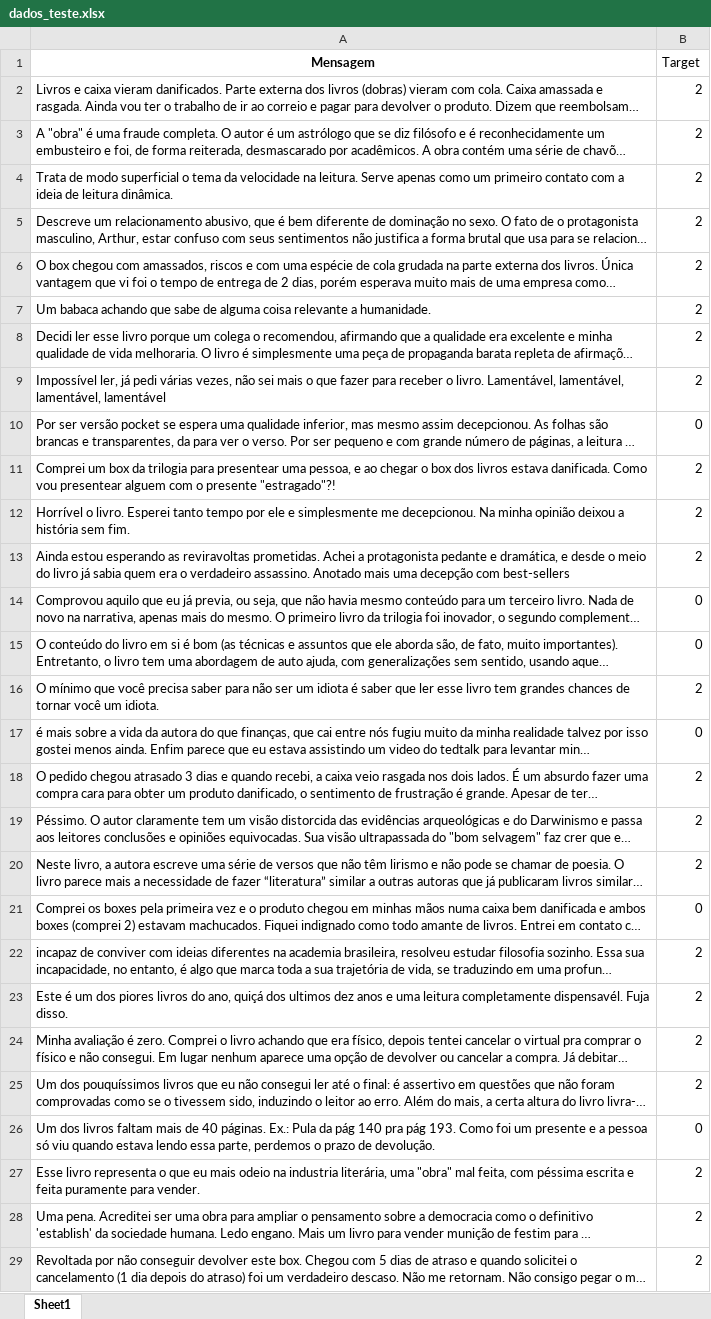
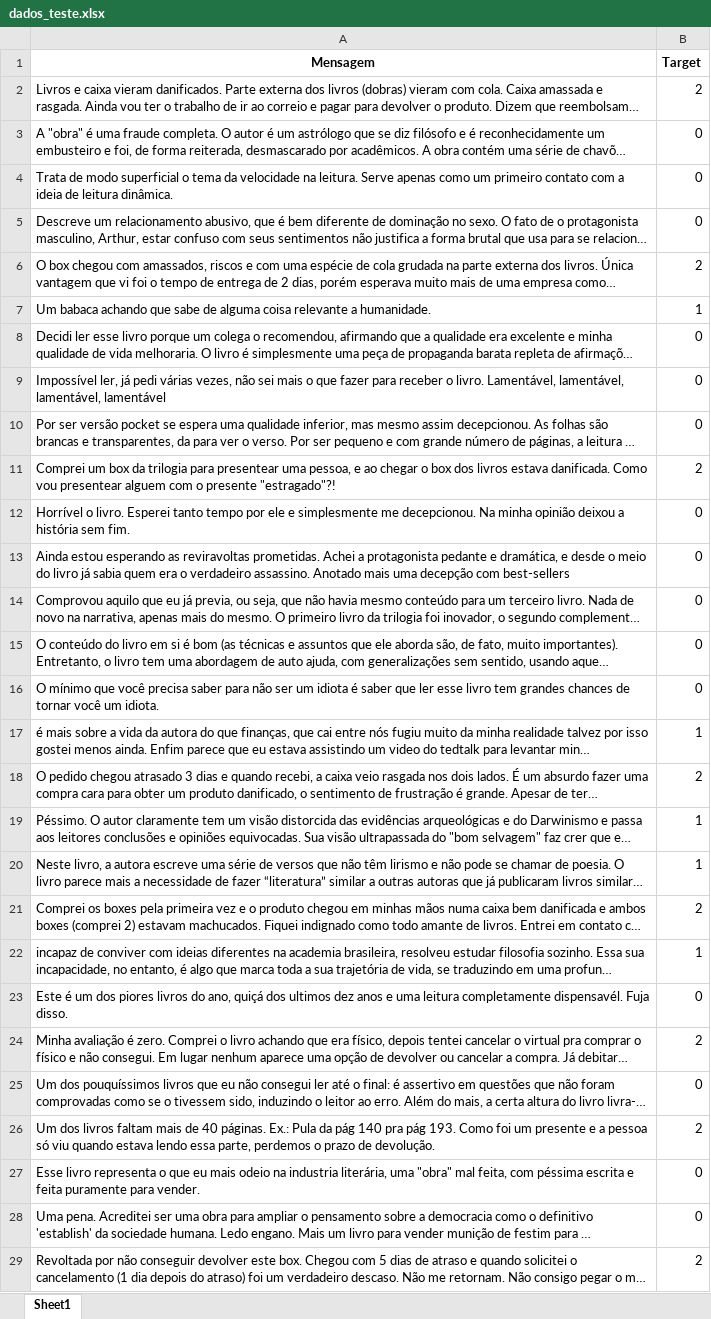
Before and after one commit to LeoAlmodi/Proj1_LEOTHEO_CDADOS, an Excel workbook: dados_teste.xlsx, sheet Sheet1, drawn as a sheet; only a part is shown; long unchanged cells end in …; values as stored, in another font and other column widths than the file's, no borders; the diff covers the shown part only; the diff names each change by its address in the sheet, - before the commit and + after, or states it on an @@ line.

```diff
--- a/dados_teste.xlsx (sheet Sheet1)
+++ b/dados_teste.xlsx (sheet Sheet1)
-B1 bold: off
+B1 bold: on
-B3:B5 (Target): 2
+B3:B5 (Target): 0
-B7 (Target): 2
+B7 (Target): 1
-B8:B9 (Target): 2
+B8:B9 (Target): 0
-B12:B13 (Target): 2
+B12:B13 (Target): 0
-B16 (Target): 2
+B16 (Target): 0
-B17 (Target): 0
+B17 (Target): 1
-B19:B20 (Target): 2
+B19:B20 (Target): 1
-B21 (Target): 0
+B21 (Target): 2
-B22 (Target): 2
+B22 (Target): 1
-B23 (Target): 2
+B23 (Target): 0
-B25 (Target): 2
+B25 (Target): 0
-B26 (Target): 0
+B26 (Target): 2
-B27:B28 (Target): 2
+B27:B28 (Target): 0
```
Also changed, not shown: 112 edited cells elsewhere in this sheet, 1 other file.
